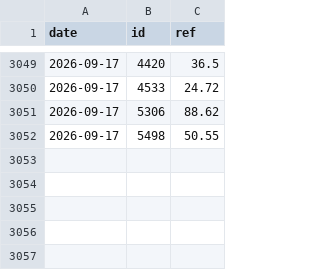
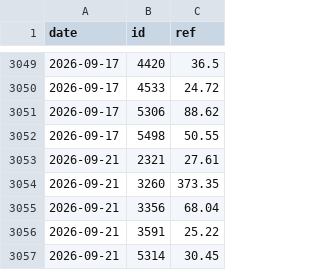
Before and after one commit to user01ju/twse_website, a CSV file: data/exrights.csv, drawn as a sheet; only a part is shown, gaps mark what is left out; the diff names each change by its address in the sheet, - before the commit and + after, or states it on an @@ line.

```diff
--- a/data/exrights.csv
+++ b/data/exrights.csv
+row 3053: 2026-09-21 | 2321 | 27.61
+row 3054: 2026-09-21 | 3260 | 373.35
+row 3055: 2026-09-21 | 3356 | 68.04
+row 3056: 2026-09-21 | 3591 | 25.22
+row 3057: 2026-09-21 | 5314 | 30.45
```
Also changed, not shown: 7 other files.
